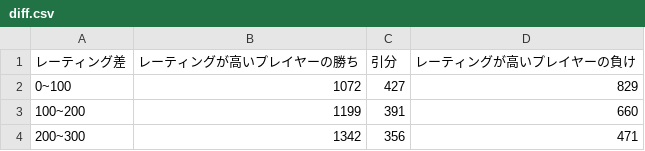
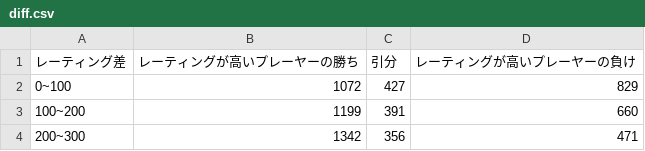
Before and after one commit to st34-satoshi/chess-results, a CSV file: lib/python/diff.csv, drawn as a sheet; only a part is shown.

```diff
--- a/lib/python/diff.csv
+++ b/lib/python/diff.csv
@@ -1,2 +1,2 @@
-レーティング差,レーティングが高いプレイヤーの勝ち,引分,レーティングが高いプレイヤーの負け
+レーティング差,レーティングが高いプレーヤーの勝ち,引分,レーティングが高いプレーヤーの負け
 0~100,1072,427,829
```
Also changed, not shown: 9 other files.
